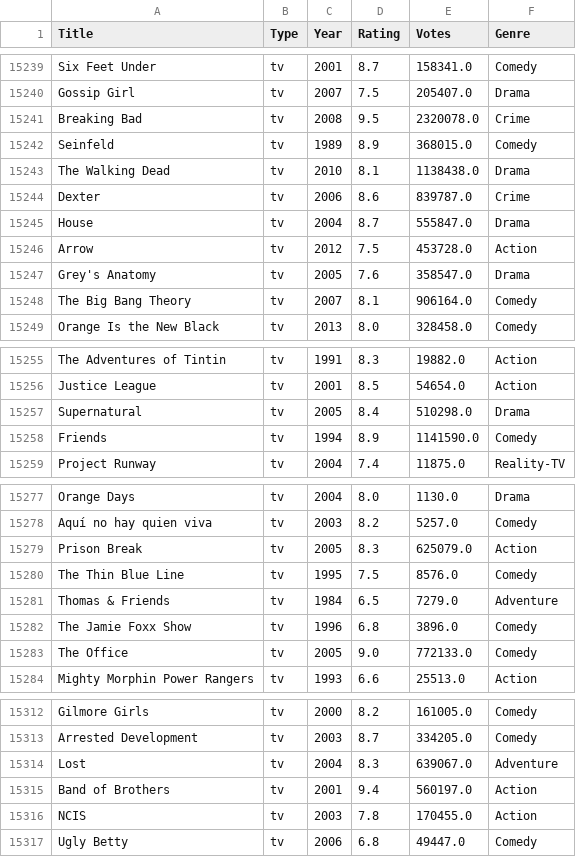
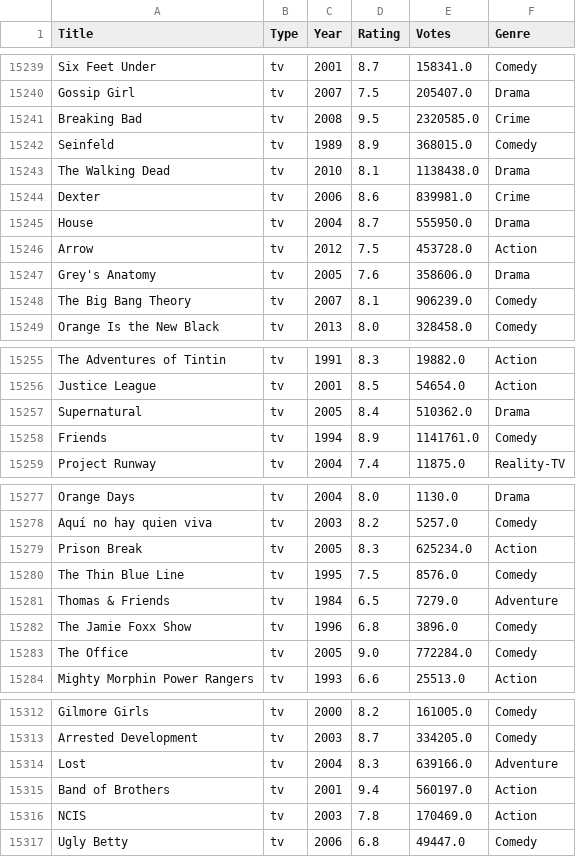
Before and after one commit to lijunchen1965/netflix, a CSV file: Data/transformed_dataset.csv, drawn as a sheet; only a part is shown, gaps mark what is left out; the diff covers the shown part only.

```diff
--- a/Data/transformed_dataset.csv
+++ b/Data/transformed_dataset.csv
@@ -15240,10 +15240,10 @@ Six Feet Under,tv,2001,8.7,158341.0,Comedy
 Gossip Girl,tv,2007,7.5,205407.0,Drama
-Breaking Bad,tv,2008,9.5,2320078.0,Crime
+Breaking Bad,tv,2008,9.5,2320585.0,Crime
 Seinfeld,tv,1989,8.9,368015.0,Comedy
 The Walking Dead,tv,2010,8.1,1138438.0,Drama
-Dexter,tv,2006,8.6,839787.0,Crime
-House,tv,2004,8.7,555847.0,Drama
+Dexter,tv,2006,8.6,839981.0,Crime
+House,tv,2004,8.7,555950.0,Drama
 Arrow,tv,2012,7.5,453728.0,Action
-Grey's Anatomy,tv,2005,7.6,358547.0,Drama
-The Big Bang Theory,tv,2007,8.1,906164.0,Comedy
+Grey's Anatomy,tv,2005,7.6,358606.0,Drama
+The Big Bang Theory,tv,2007,8.1,906239.0,Comedy
 Orange Is the New Black,tv,2013,8.0,328458.0,Comedy
@@ -15256,4 +15256,4 @@ The Adventures of Tintin,tv,1991,8.3,19882.0,Action
 Justice League,tv,2001,8.5,54654.0,Action
-Supernatural,tv,2005,8.4,510298.0,Drama
-Friends,tv,1994,8.9,1141590.0,Comedy
+Supernatural,tv,2005,8.4,510362.0,Drama
+Friends,tv,1994,8.9,1141761.0,Comedy
 Project Runway,tv,2004,7.4,11875.0,Reality-TV
@@ -15278,3 +15278,3 @@ Orange Days,tv,2004,8.0,1130.0,Drama
 Aquí no hay quien viva,tv,2003,8.2,5257.0,Comedy
-Prison Break,tv,2005,8.3,625079.0,Action
+Prison Break,tv,2005,8.3,625234.0,Action
 The Thin Blue Line,tv,1995,7.5,8576.0,Comedy
@@ -15282,3 +15282,3 @@ Thomas & Friends,tv,1984,6.5,7279.0,Adventure
 The Jamie Foxx Show,tv,1996,6.8,3896.0,Comedy
-The Office,tv,2005,9.0,772133.0,Comedy
+The Office,tv,2005,9.0,772284.0,Comedy
 Mighty Morphin Power Rangers,tv,1993,6.6,25513.0,Action
@@ -15313,5 +15313,5 @@ Gilmore Girls,tv,2000,8.2,161005.0,Comedy
 Arrested Development,tv,2003,8.7,334205.0,Comedy
-Lost,tv,2004,8.3,639067.0,Adventure
+Lost,tv,2004,8.3,639166.0,Adventure
 Band of Brothers,tv,2001,9.4,560197.0,Action
-NCIS,tv,2003,7.8,170455.0,Action
+NCIS,tv,2003,7.8,170469.0,Action
 Ugly Betty,tv,2006,6.8,49447.0,Comedy
```
Also changed, not shown: 22 edited cells elsewhere in this file, 1 other file.
